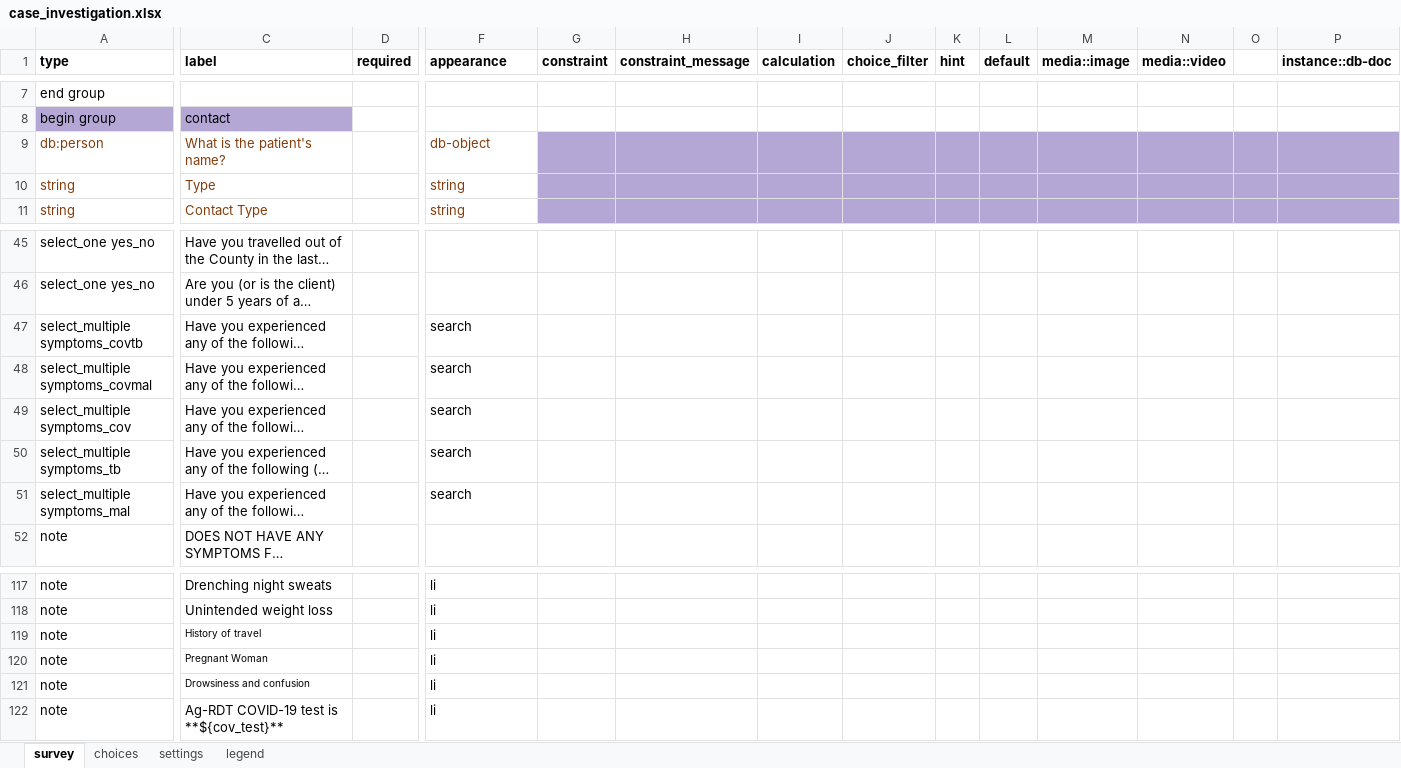
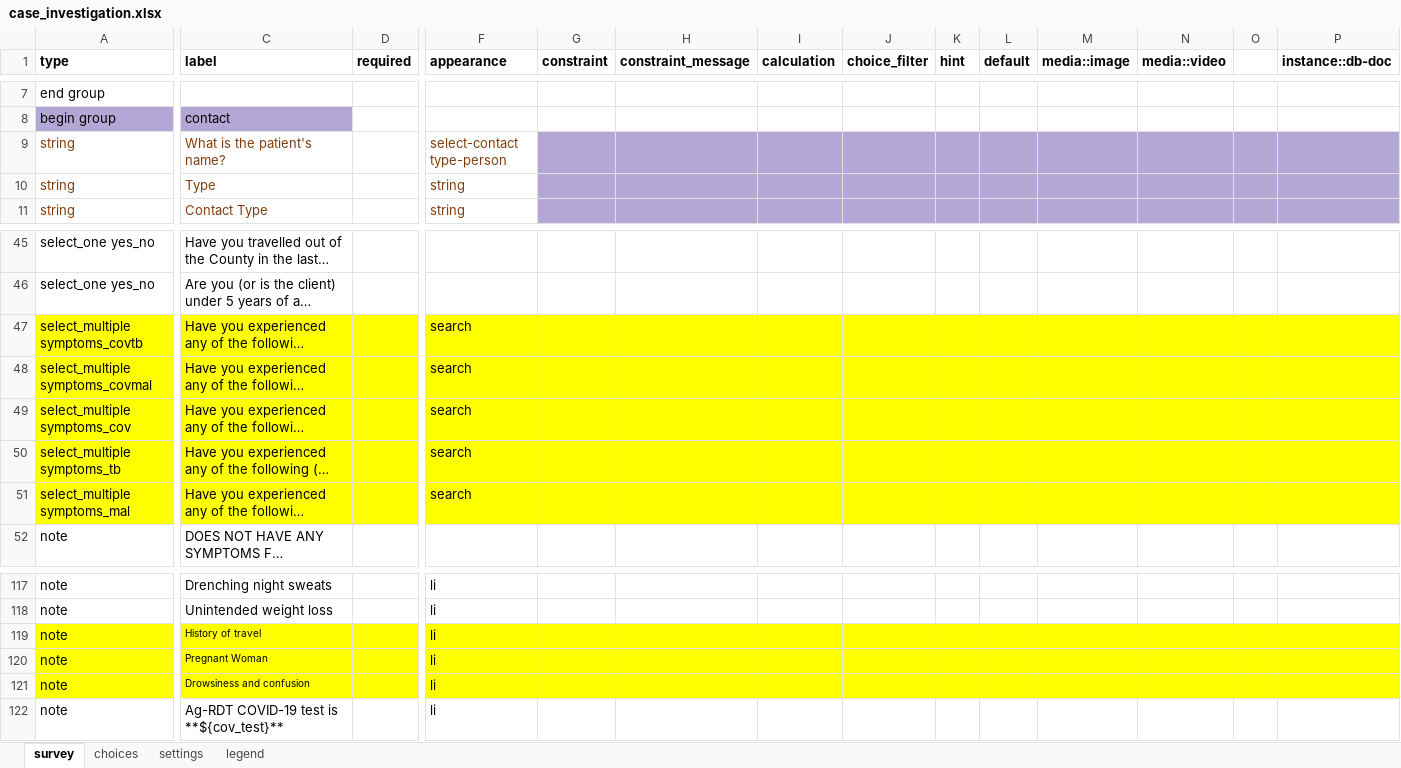
Before and after one commit to oyierp/community-testing-config-test, an Excel workbook: forms/app/case_investigation.xlsx, sheet survey, drawn as a sheet; only a part is shown, gaps mark what is left out; long unchanged cells end in …; values as stored, in another font and other column widths than the file's, no borders; conditional formats not drawn; the diff covers the shown part only; the diff names each change by its address in the sheet, - before the commit and + after, or states it on an @@ line.

Commit message:
Add files via upload

```diff
--- a/forms/app/case_investigation.xlsx (sheet survey)
+++ b/forms/app/case_investigation.xlsx (sheet survey)
-A9 (type): db:person
+A9 (type): string
-F9 (appearance): db-object
+F9 (appearance): select-contact type-person
-A47:P50 fill: none
+A47:P50 fill: #FFFF00
-A51 fill: none
+A51 fill: #FFFF00
-C51:P51 fill: none
+C51:P51 fill: #FFFF00
-A119:D121 fill: none
+A119:D121 fill: #FFFF00
-F119:P121 fill: none
+F119:P121 fill: #FFFF00
```
Also changed, not shown: cell formats elsewhere in this sheet, sheet settings.
